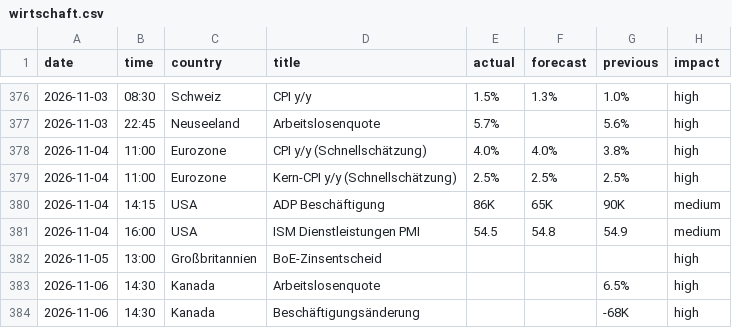
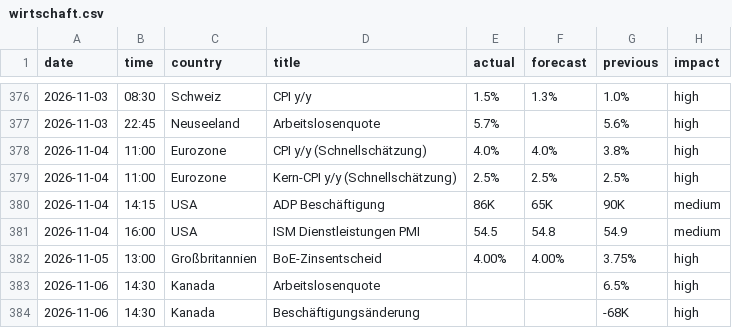
Before and after one commit to michelbrueck25-eng/journal-daten, a CSV file: wirtschaft.csv, drawn as a sheet; only a part is shown, gaps mark what is left out.

```diff
--- a/wirtschaft.csv
+++ b/wirtschaft.csv
@@ -381,3 +381,3 @@ date,time,country,title,actual,forecast,previous,impact
 2026-11-04,16:00,USA,ISM Dienstleistungen PMI,54.5,54.8,54.9,medium
-2026-11-05,13:00,Großbritannien,BoE-Zinsentscheid,,,,high
+2026-11-05,13:00,Großbritannien,BoE-Zinsentscheid,4.00%,4.00%,3.75%,high
 2026-11-06,14:30,Kanada,Arbeitslosenquote,,,6.5%,high
```
Also changed, not shown: lage.csv, 2 other files.
